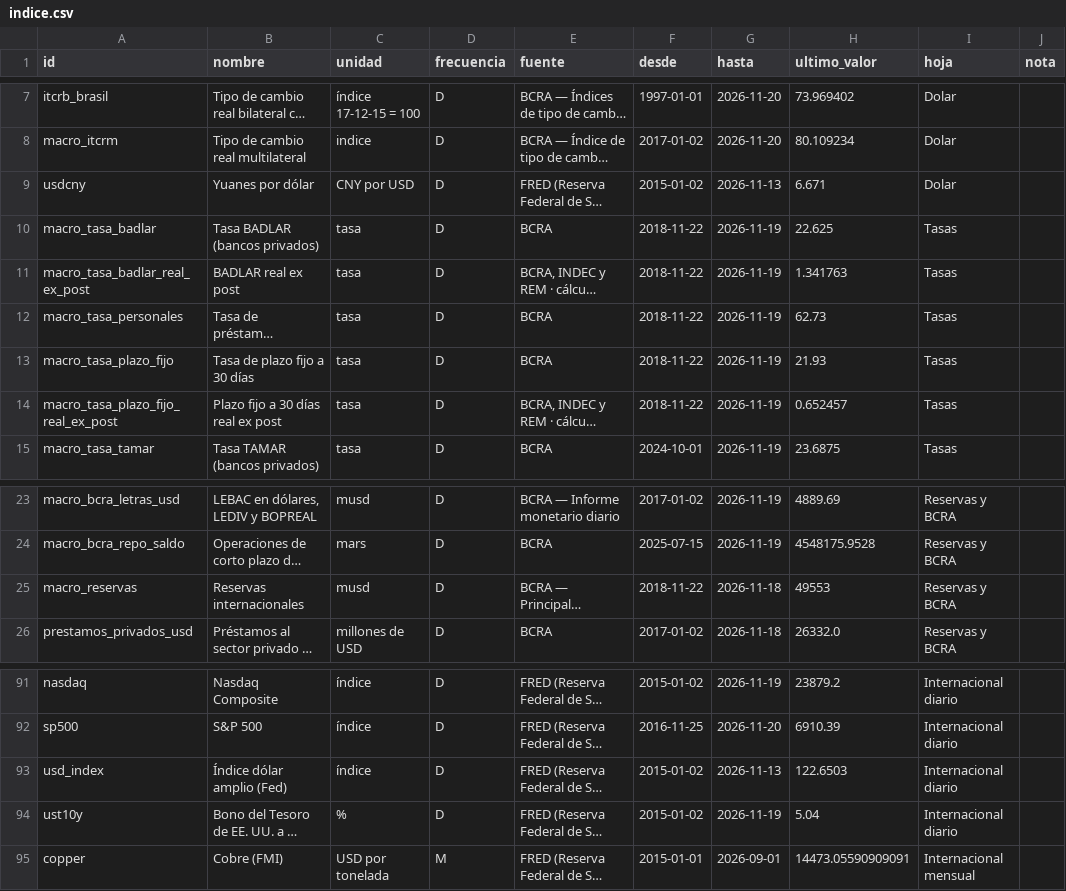
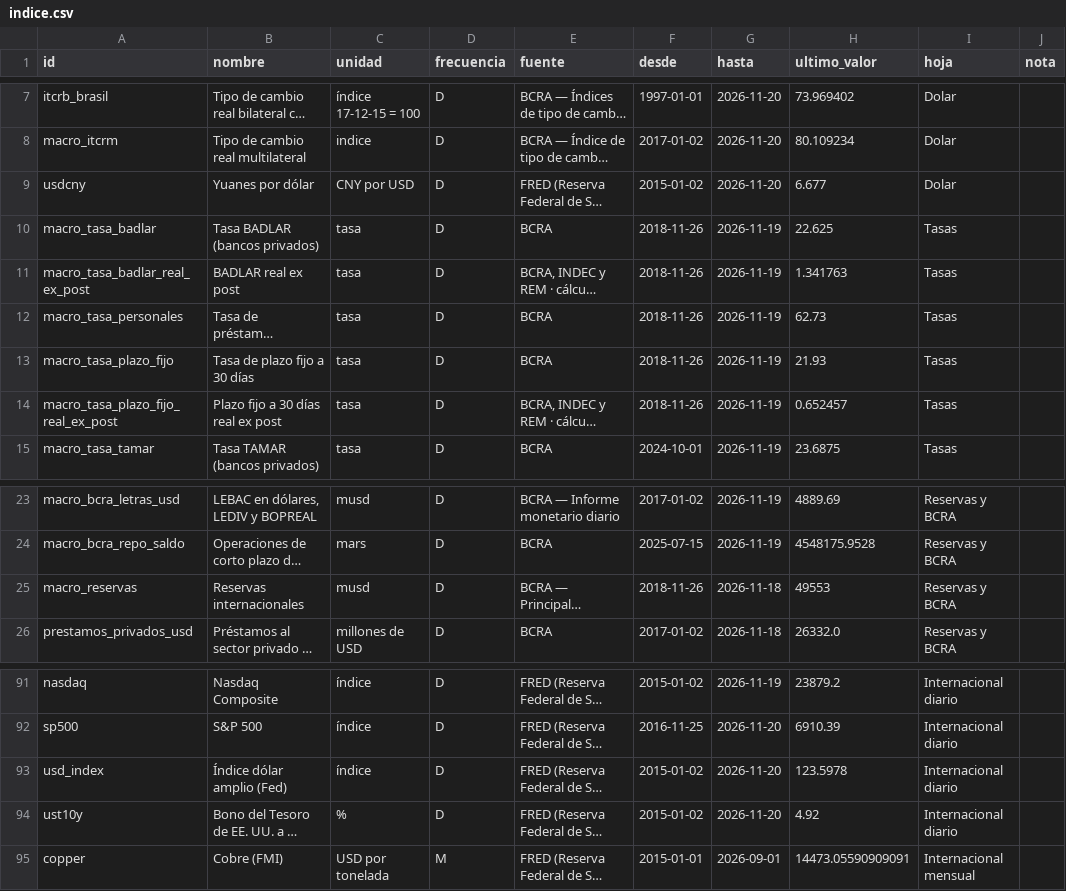
Before and after one commit to datamiazzo-2026/datos-publicos, a CSV file: respaldo/indice.csv, drawn as a sheet; only a part is shown, gaps mark what is left out; long unchanged cells end in …; the diff names each change by its address in the sheet, - before the commit and + after, or states it on an @@ line.

```diff
--- a/respaldo/indice.csv
+++ b/respaldo/indice.csv
-G9 (hasta): 2026-11-13
+G9 (hasta): 2026-11-20
-H9 (ultimo_valor): 6.671
+H9 (ultimo_valor): 6.677
-F10:F14 (desde): 2018-11-22
+F10:F14 (desde): 2018-11-26
-F25 (desde): 2018-11-22
+F25 (desde): 2018-11-26
-G93 (hasta): 2026-11-13
+G93 (hasta): 2026-11-20
-H93 (ultimo_valor): 122.6503
+H93 (ultimo_valor): 123.5978
-G94 (hasta): 2026-11-19
+G94 (hasta): 2026-11-20
-H94 (ultimo_valor): 5.04
+H94 (ultimo_valor): 4.92
```
Also changed, not shown: dolares.csv, respaldo/dolar.csv, 13 other files.
